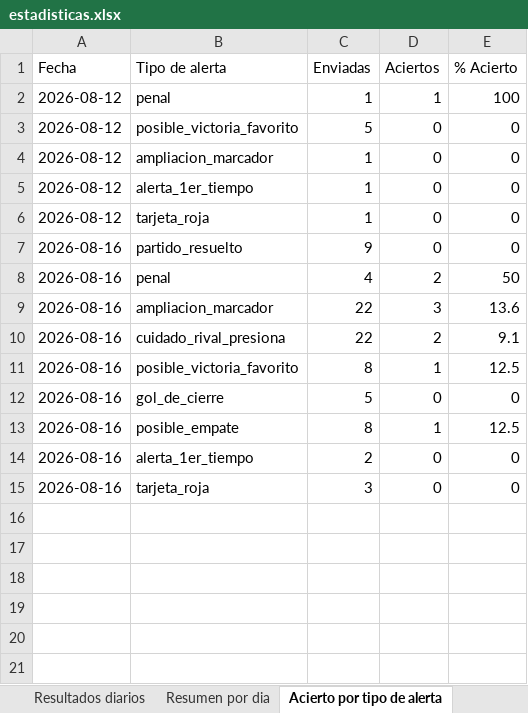
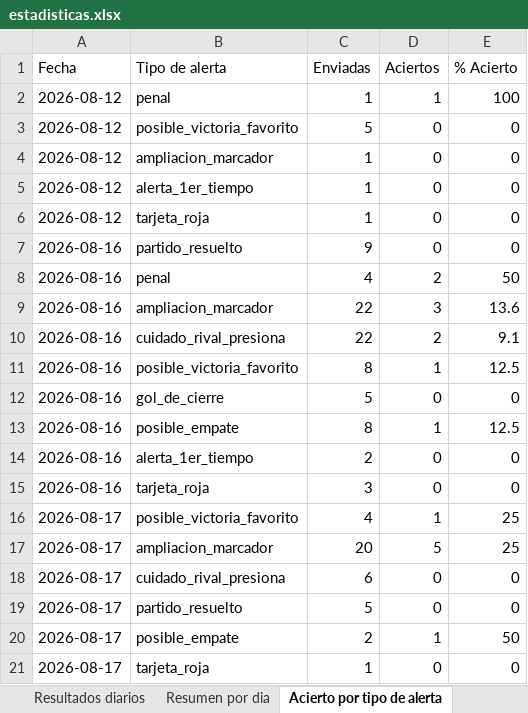
Before and after one commit to erikolivo/alertas-excel, an Excel workbook: data/estadisticas.xlsx, sheet Acierto por tipo de alerta, drawn as a sheet; values as stored, in another font and other column widths than the file's, no borders; the diff names each change by its address in the sheet, - before the commit and + after, or states it on an @@ line.

```diff
--- a/data/estadisticas.xlsx (sheet Acierto por tipo de alerta)
+++ b/data/estadisticas.xlsx (sheet Acierto por tipo de alerta)
+row 16: 2026-08-17 | posible_victoria_favorito | 4 | 1 | 25
+row 17: 2026-08-17 | ampliacion_marcador | 20 | 5 | 25
+row 18: 2026-08-17 | cuidado_rival_presiona | 6 | 0 | 0
+row 19: 2026-08-17 | partido_resuelto | 5 | 0 | 0
+row 20: 2026-08-17 | posible_empate | 2 | 1 | 50
+row 21: 2026-08-17 | tarjeta_roja | 1 | 0 | 0
```
Also changed, not shown: sheet Resultados diarios, sheet Resumen por dia, 4 other files.
